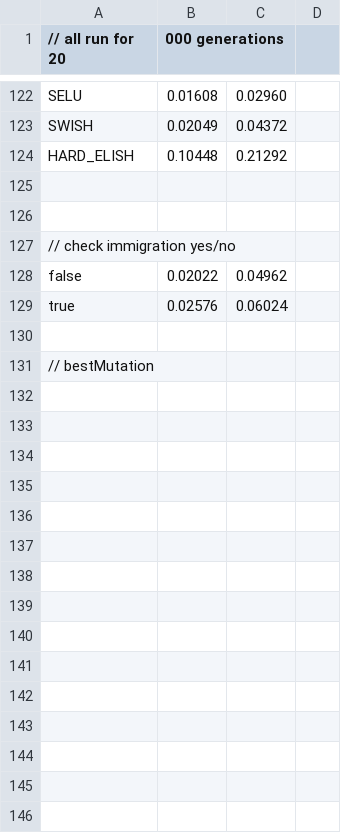
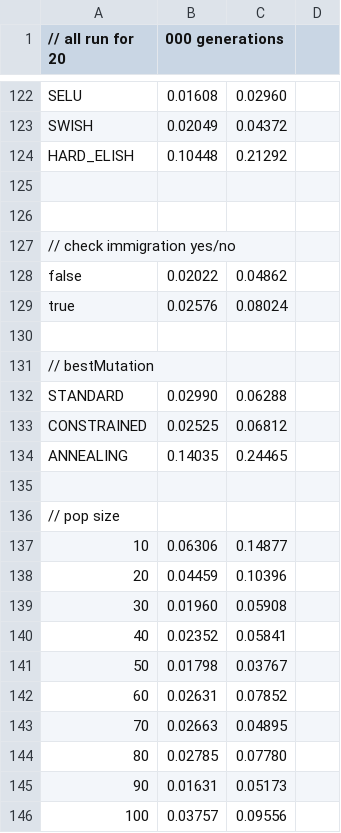
Before and after one commit to belvederef/SET10107-Computational-Intelligence-CW, a CSV file: results/results.csv, drawn as a sheet; only a part is shown, gaps mark what is left out; the diff covers the shown part only.

```diff
--- a/results/results.csv
+++ b/results/results.csv
@@ -127,5 +127,20 @@ HARD_ELISH,0.10448,0.21292
 // check immigration yes/no
-false,0.02022,0.04962
-true,0.02576,0.06024
+false,0.02022,0.04862
+true,0.02576,0.08024
 
 // bestMutation
+STANDARD,0.02990,0.06288
+CONSTRAINED,0.02525,0.06812
+ANNEALING,0.14035,0.24465
+
+// pop size
+10,0.06306,0.14877
+20,0.04459,0.10396
+30,0.01960,0.05908
+40,0.02352,0.05841
+50,0.01798,0.03767
+60,0.02631,0.07852
+70,0.02663,0.04895
+80,0.02785,0.07780
+90,0.01631,0.05173
+100,0.03757,0.09556
```
Also changed, not shown: 18 added rows elsewhere in this file, 7 other files.
